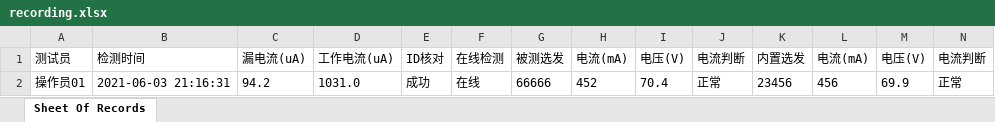
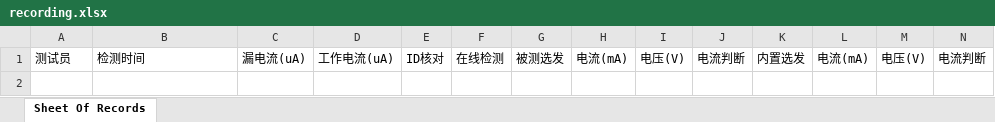
Before and after one commit to LeeGingko/Terminal, an Excel workbook: recording.xlsx, sheet Sheet Of Records, drawn as a sheet; only a part is shown; values as stored, in another font and other column widths than the file's, no borders; rows hold the shown columns only; the diff names each change by its address in the sheet, - before the commit and + after, or states it on an @@ line.

Commit message:
1 excel文件另存为，文件路径显示在状态栏。 2 若检测结果记录表被删除，能够检测到删除，再次保存即可重新创建文件。

```diff
--- a/recording.xlsx (sheet Sheet Of Records)
+++ b/recording.xlsx (sheet Sheet Of Records)
-row 2: 操作员01 | 2021-06-03 21:16:31 | 94.2 | 1031.0 | 成功 | 在线 | 66666 | 452 | 70.4 | 正常 | 23456 | 456 | 69.9 | 正常
```
Also changed, not shown: 15 other files.
